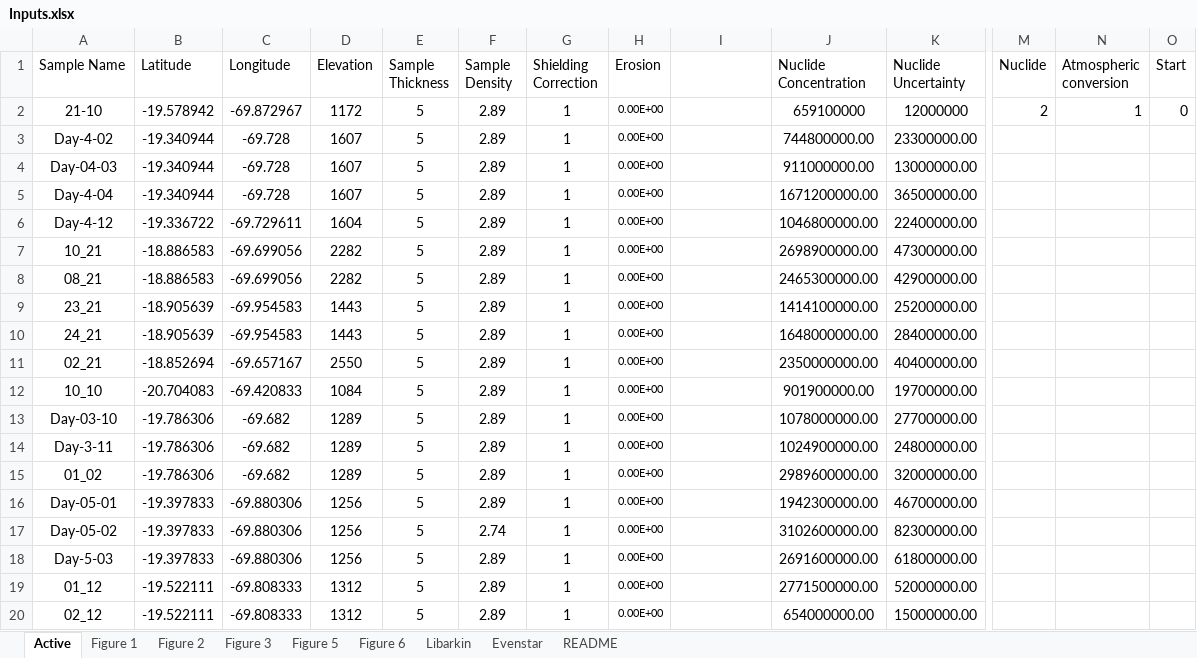
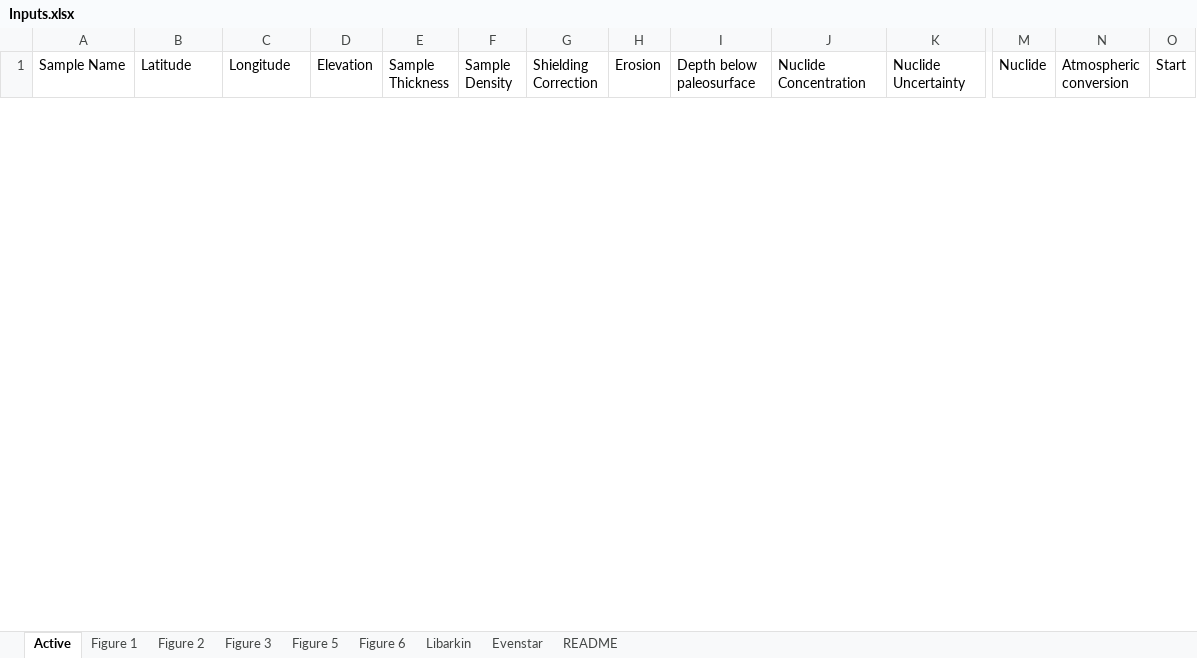
Before and after one commit to mmijjum/Production_Rates_Calculator, an Excel workbook: src/Data/Inputs.xlsx, sheet Active, drawn as a sheet; only a part is shown, gaps mark what is left out; values as stored, in another font and other column widths than the file's, no borders; removed rows and columns are numbered as before the commit, all else as after; rows hold the shown columns only; the diff covers the shown part only; the diff names each change by its address in the sheet, - before the commit and + after, or states it on an @@ line.

```diff
--- a/src/Data/Inputs.xlsx (sheet Active)
+++ b/src/Data/Inputs.xlsx (sheet Active)
-I1: (empty)
+I1: Depth below paleosurface
-row 2: 21-10 | -19.578942 | -69.872967 | 1172 | 5 | 2.89 | 1 | 0.00E+00 |  | 659100000 | 12000000 | 2 | 1 | 0
-row 3: Day-4-02 | -19.340944 | -69.728 | 1607 | 5 | 2.89 | 1 | 0.00E+00 |  | 744800000.00 | 23300000.00
-row 4: Day-04-03 | -19.340944 | -69.728 | 1607 | 5 | 2.89 | 1 | 0.00E+00 |  | 911000000.00 | 13000000.00
-row 5: Day-4-04 | -19.340944 | -69.728 | 1607 | 5 | 2.89 | 1 | 0.00E+00 |  | 1671200000.00 | 36500000.00
-row 6: Day-4-12 | -19.336722 | -69.729611 | 1604 | 5 | 2.89 | 1 | 0.00E+00 |  | 1046800000.00 | 22400000.00
-row 7: 10_21 | -18.886583 | -69.699056 | 2282 | 5 | 2.89 | 1 | 0.00E+00 |  | 2698900000.00 | 47300000.00
-row 8: 08_21 | -18.886583 | -69.699056 | 2282 | 5 | 2.89 | 1 | 0.00E+00 |  | 2465300000.00 | 42900000.00
-row 9: 23_21 | -18.905639 | -69.954583 | 1443 | 5 | 2.89 | 1 | 0.00E+00 |  | 1414100000.00 | 25200000.00
-row 10: 24_21 | -18.905639 | -69.954583 | 1443 | 5 | 2.89 | 1 | 0.00E+00 |  | 1648000000.00 | 28400000.00
-row 11: 02_21 | -18.852694 | -69.657167 | 2550 | 5 | 2.89 | 1 | 0.00E+00 |  | 2350000000.00 | 40400000.00
-row 12: 10_10 | -20.704083 | -69.420833 | 1084 | 5 | 2.89 | 1 | 0.00E+00 |  | 901900000.00 | 19700000.00
-row 13: Day-03-10 | -19.786306 | -69.682 | 1289 | 5 | 2.89 | 1 | 0.00E+00 |  | 1078000000.00 | 27700000.00
-row 14: Day-3-11 | -19.786306 | -69.682 | 1289 | 5 | 2.89 | 1 | 0.00E+00 |  | 1024900000.00 | 24800000.00
-row 15: 01_02 | -19.786306 | -69.682 | 1289 | 5 | 2.89 | 1 | 0.00E+00 |  | 2989600000.00 | 32000000.00
-row 16: Day-05-01 | -19.397833 | -69.880306 | 1256 | 5 | 2.89 | 1 | 0.00E+00 |  | 1942300000.00 | 46700000.00
-row 17: Day-05-02 | -19.397833 | -69.880306 | 1256 | 5 | 2.74 | 1 | 0.00E+00 |  | 3102600000.00 | 82300000.00
-row 18: Day-5-03 | -19.397833 | -69.880306 | 1256 | 5 | 2.89 | 1 | 0.00E+00 |  | 2691600000.00 | 61800000.00
-row 19: 01_12 | -19.522111 | -69.808333 | 1312 | 5 | 2.89 | 1 | 0.00E+00 |  | 2771500000.00 | 52000000.00
-row 20: 02_12 | -19.522111 | -69.808333 | 1312 | 5 | 2.89 | 1 | 0.00E+00 |  | 654000000.00 | 15000000.00
```
Also changed, not shown: 8 added rows and 1 removed row elsewhere in this sheet, sheet README, sheet Libarkin, sheet Evenstar, 13 other files.
